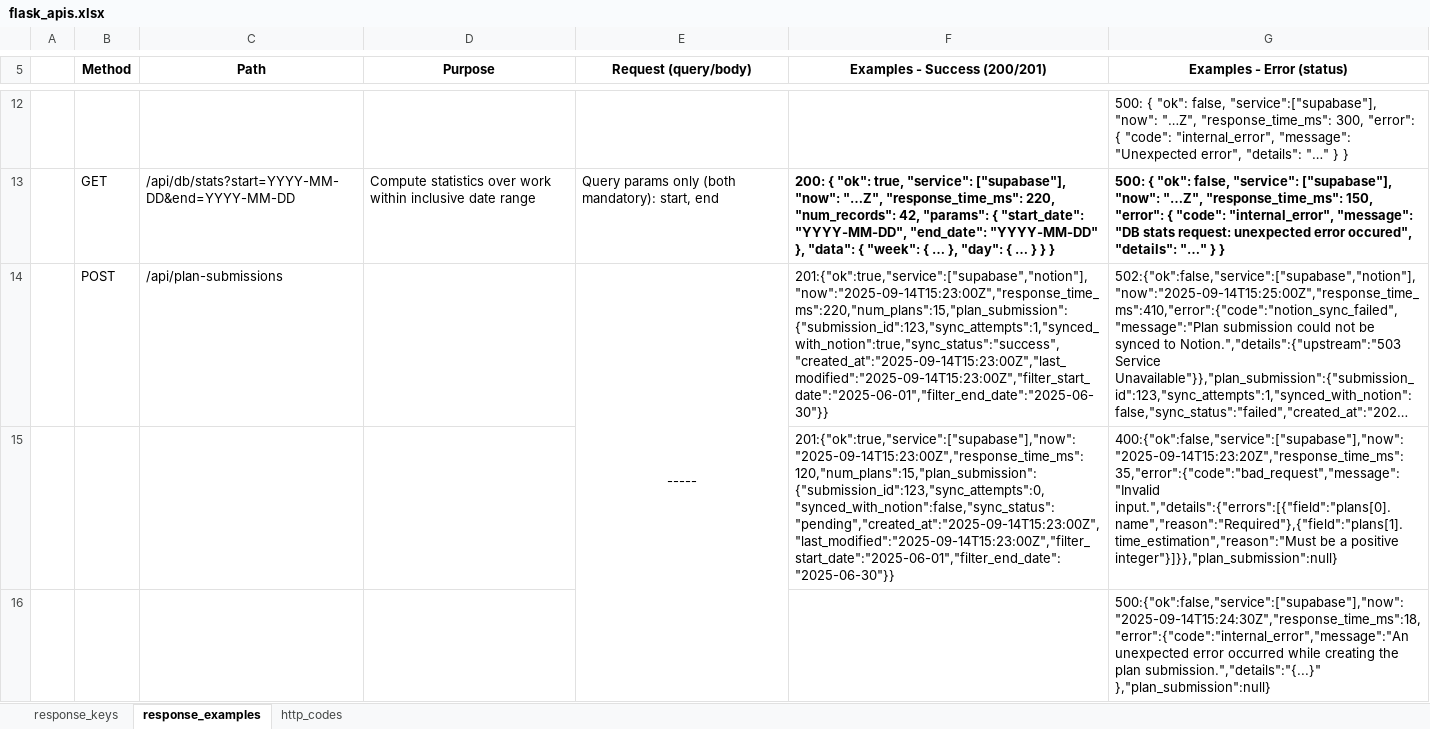
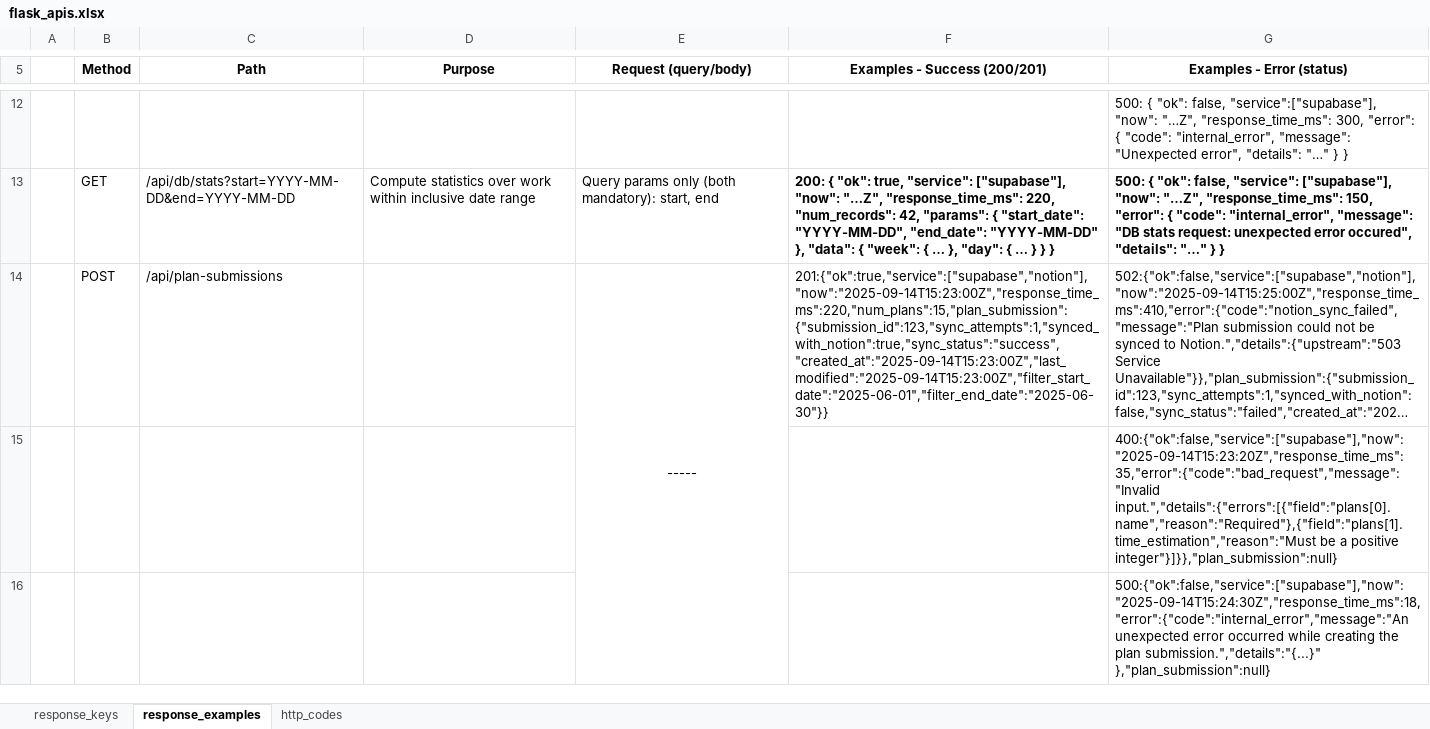
Before and after one commit to GregT7/PlanGauge, an Excel workbook: project_journal/assets/s8_assets/flask_apis.xlsx, sheet response_examples, drawn as a sheet; only a part is shown, gaps mark what is left out; long unchanged cells end in …; values as stored, in another font and other column widths than the file's, no borders; the diff names each change by its address in the sheet, - before the commit and + after, or states it on an @@ line.

```diff
--- a/project_journal/assets/s8_assets/flask_apis.xlsx (sheet response_examples)
+++ b/project_journal/assets/s8_assets/flask_apis.xlsx (sheet response_examples)
-F15 (Examples - Success (200/201)): 201:{"ok":true,"service":["supabase"],"now":"2025-09-14T15:23:00Z","response_time_ms":120,"num_plans":15,"plan_submission":{"submission_id":123,"sync_attempts":0,"synced_with_notion":false,"sync_status":"pending","created_at":"2025-09-14T15:23:00Z","last_modified":"2025-09-14T15:23:00Z","filter_start_date":"2025-06-01","filter_end_date":"2025-06-30"}}
+F15 (Examples - Success (200/201)): (empty)
```
Also changed, not shown: 6 other files.
